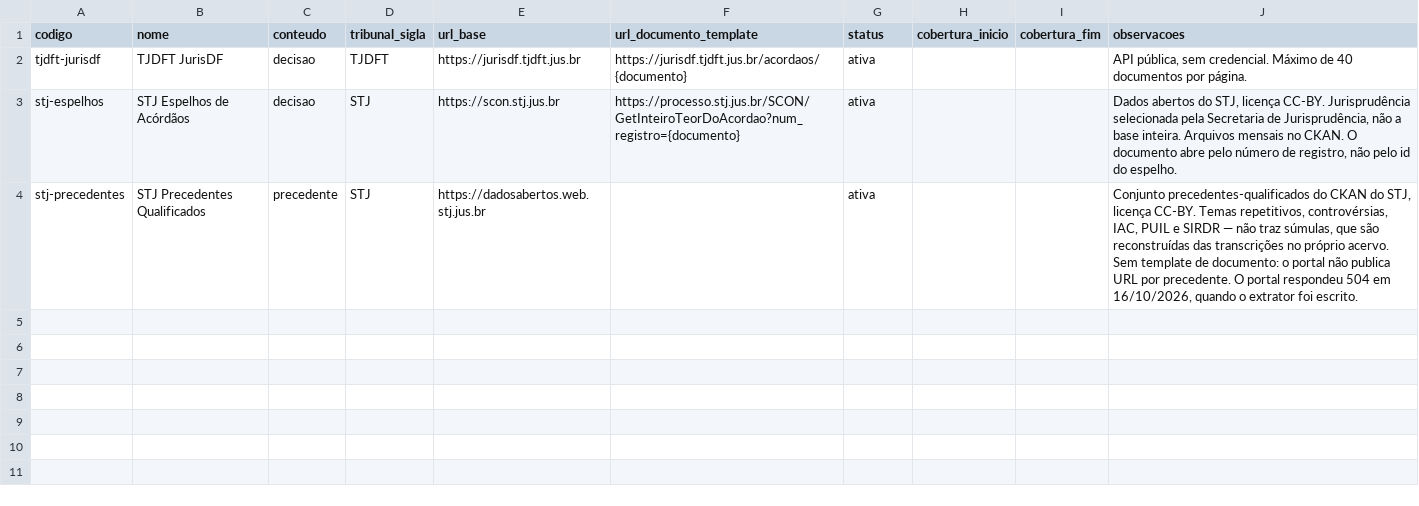
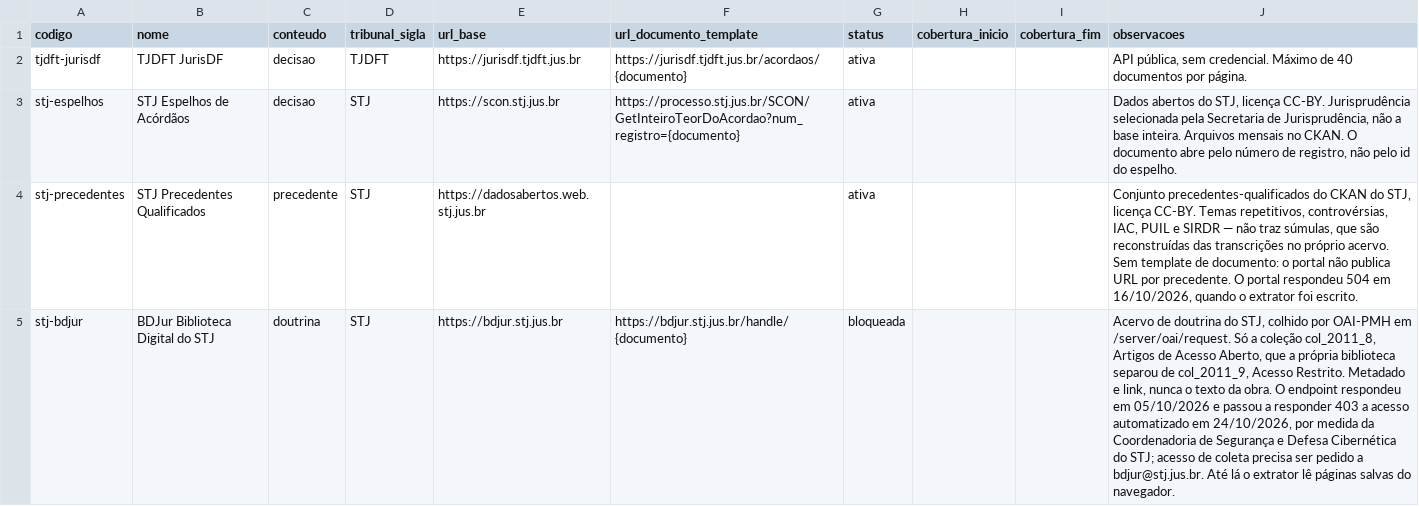
Before and after one commit to Praxis-Fatec/Case-Law, a CSV file: pipeline/transformations/seeds/fonte.csv, drawn as a sheet; the diff names each change by its address in the sheet, - before the commit and + after, or states it on an @@ line.

Commit message:
feat: collect open-access legal scholarship from the BDJur

```diff
--- a/pipeline/transformations/seeds/fonte.csv
+++ b/pipeline/transformations/seeds/fonte.csv
+row 5: stj-bdjur | BDJur Biblioteca Digital do STJ | doutrina | STJ | https://bdjur.stj.jus.br | https://bdjur.stj.jus.br/handle/{documento} | bloqueada |  |  | Acervo de doutrina do STJ, colhido por OAI-PMH em /server/oai/request. Só a coleção col_2011_8, Artigos de Acesso Aberto, que a própria biblioteca separou de col_2011_9, Acesso Restrito. Metadado e link, nunca o texto da obra. O endpoint respondeu em 05/10/2026 e passou a responder 403 a acesso automatizado em 24/10/2026, por medida da Coordenadoria de Segurança e Defesa Cibernética do STJ; acesso de coleta precisa ser pedido a bdjur@stj.jus.br. Até lá o extrator lê páginas salvas do navegador.
```
Also changed, not shown: 11 other files.
